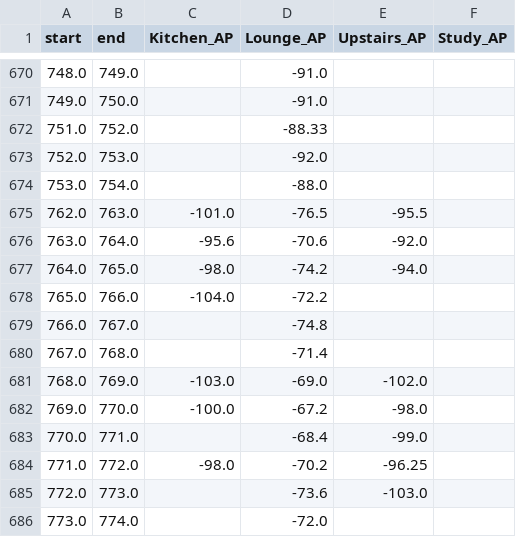
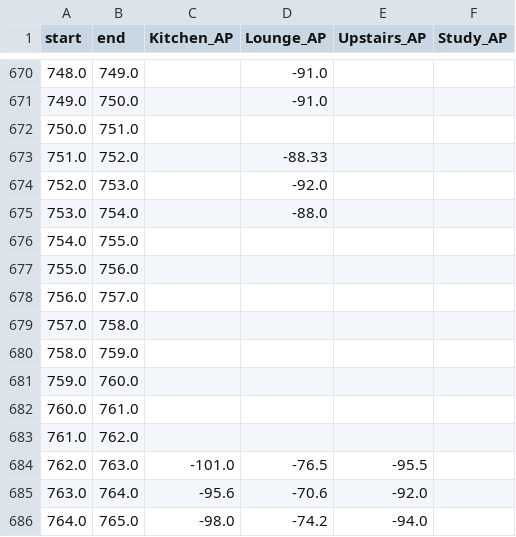
Before and after one commit to jasminepp/ADS, a CSV file: train/00003/AP_value.csv, drawn as a sheet; only a part is shown, gaps mark what is left out; the shorter side is filled out with more unchanged rows; the diff names each change by its address in the sheet, - before the commit and + after, or states it on an @@ line.

```diff
--- a/train/00003/AP_value.csv
+++ b/train/00003/AP_value.csv
+row 672: 750.0 | 751.0
+row 676: 754.0 | 755.0
+row 677: 755.0 | 756.0
+row 678: 756.0 | 757.0
+row 679: 757.0 | 758.0
+row 680: 758.0 | 759.0
+row 681: 759.0 | 760.0
+row 682: 760.0 | 761.0
+row 683: 761.0 | 762.0
```
Also changed, not shown: train/00002/AP_value.csv, train/00004/AP_value.csv, 7 other files.
